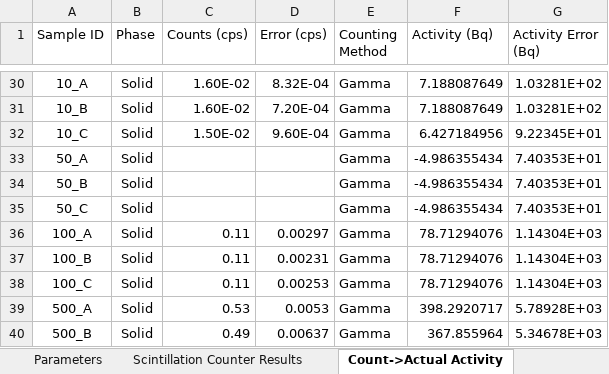
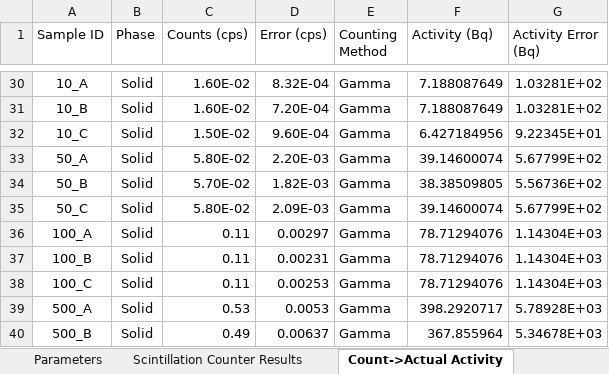
Before and after one commit to machen/RadiumSorption, an Excel workbook: Sorption Experiments/RaFHY_pH9/RaFHY_pH9_NoScript.xlsx, sheet Count->Actual Activity, drawn as a sheet; only a part is shown, gaps mark what is left out; values as stored, in another font and other column widths than the file's, no borders; the diff names each change by its address in the sheet, - before the commit and + after, or states it on an @@ line.

```diff
--- a/Sorption Experiments/RaFHY_pH9/RaFHY_pH9_NoScript.xlsx (sheet Count->Actual Activity)
+++ b/Sorption Experiments/RaFHY_pH9/RaFHY_pH9_NoScript.xlsx (sheet Count->Actual Activity)
-C33 (Counts (cps)): (empty)
+C33 (Counts (cps)): 5.80E-02
-D33 (Error (cps)): (empty)
+D33 (Error (cps)): 2.20E-03
-F33 (Activity (Bq)): -4.986355434
+F33 (Activity (Bq)): 39.14600074
-G33 (Activity Error (Bq)): 7.40353E+01
+G33 (Activity Error (Bq)): 5.67799E+02
-C34 (Counts (cps)): (empty)
+C34 (Counts (cps)): 5.70E-02
-D34 (Error (cps)): (empty)
+D34 (Error (cps)): 1.82E-03
-F34 (Activity (Bq)): -4.986355434
+F34 (Activity (Bq)): 38.38509805
-G34 (Activity Error (Bq)): 7.40353E+01
+G34 (Activity Error (Bq)): 5.56736E+02
-C35 (Counts (cps)): (empty)
+C35 (Counts (cps)): 5.80E-02
-D35 (Error (cps)): (empty)
+D35 (Error (cps)): 2.09E-03
-F35 (Activity (Bq)): -4.986355434
+F35 (Activity (Bq)): 39.14600074
-G35 (Activity Error (Bq)): 7.40353E+01
+G35 (Activity Error (Bq)): 5.67799E+02
```
Also changed, not shown: sheet Bottle Results, sheet Averaged Results, Sorption Experiments/Sorption Experiment Master Table.xlsx, 1 other file.
